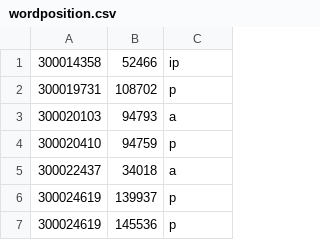
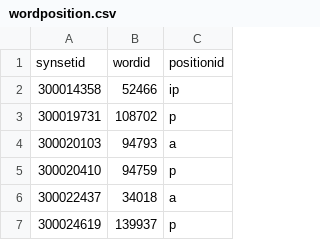
Before and after one commit to Lodestar-ai/Wordnet-KG_tmp, a CSV file: stage/wordnet-3.0/src/wordposition.csv, drawn as a sheet; only a part is shown; the shorter side is filled out with more unchanged rows.

```diff
--- a/stage/wordnet-3.0/src/wordposition.csv
+++ b/stage/wordnet-3.0/src/wordposition.csv
@@ -1 +1,2 @@
+"synsetid","wordid","positionid"
 "300014358","52466","ip"
```
Also changed, not shown: stage/wordnet-3.0/src/frameref.csv, stage/wordnet-3.0/src/sentenceref.csv, 27 other files.
